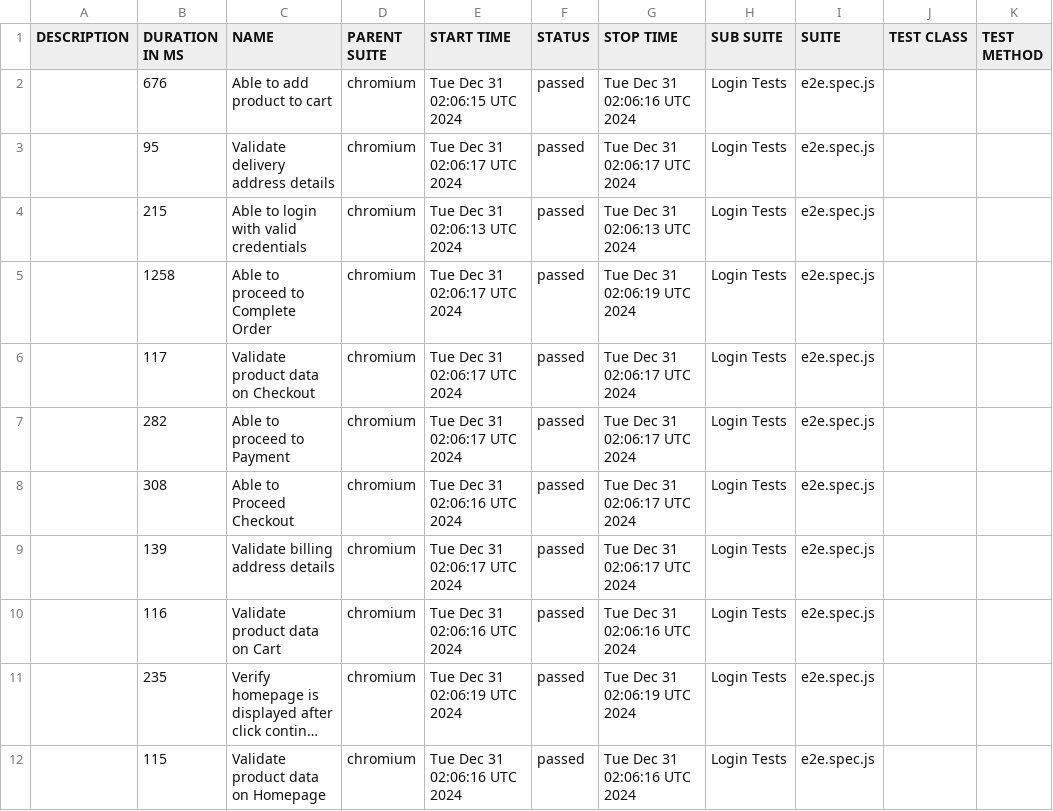
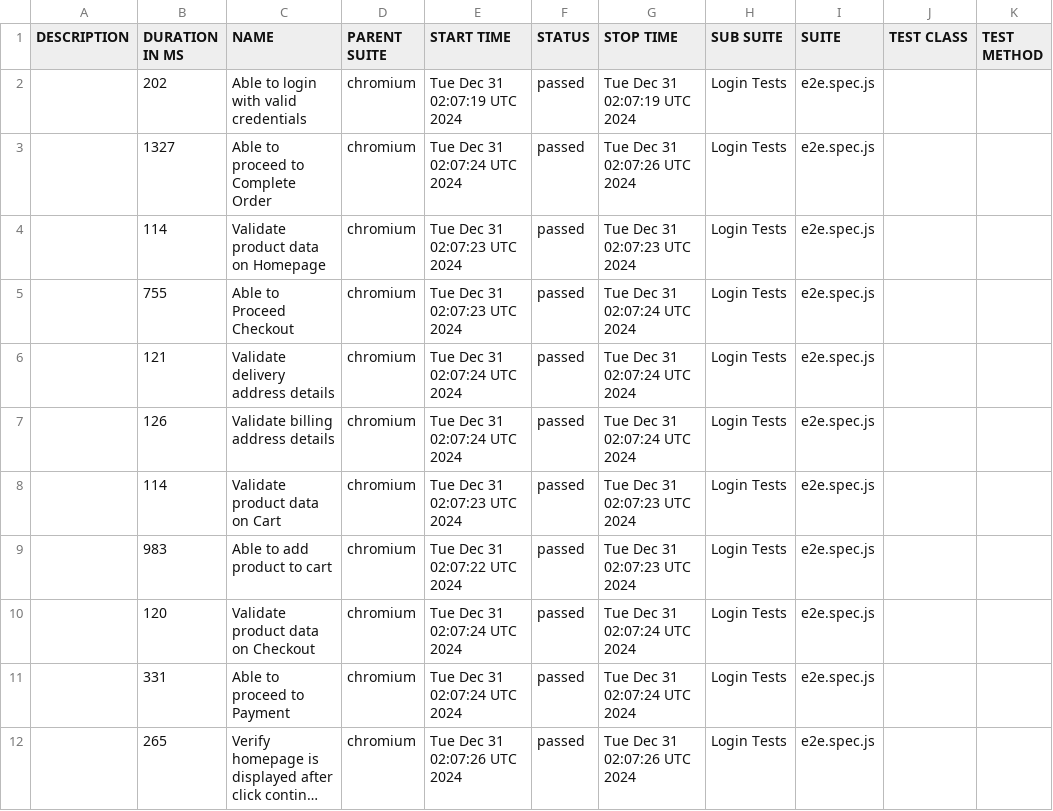
Before and after one commit to mnazrinasari/playwright2, a CSV file: allure-report/data/suites.csv, drawn as a sheet; long unchanged cells end in …; removed rows and columns are numbered as before the commit, all else as after; the diff names each change by its address in the sheet, - before the commit and + after, or states it on an @@ line.

```diff
--- a/allure-report/data/suites.csv
+++ b/allure-report/data/suites.csv
-row 2:  | 676 | Able to add product to cart | chromium | Tue Dec 31 02:06:15 UTC 2024 | passed | Tue Dec 31 02:06:16 UTC 2024 | Login Tests | e2e.spec.js
-row 3:  | 95 | Validate delivery address details | chromium | Tue Dec 31 02:06:17 UTC 2024 | passed | Tue Dec 31 02:06:17 UTC 2024 | Login Tests | e2e.spec.js
-B2 (DURATION IN MS): 215
+B2 (DURATION IN MS): 202
-E2 (START TIME): Tue Dec 31 02:06:13 UTC 2024
+E2 (START TIME): Tue Dec 31 02:07:19 UTC 2024
-G2 (STOP TIME): Tue Dec 31 02:06:13 UTC 2024
+G2 (STOP TIME): Tue Dec 31 02:07:19 UTC 2024
-B3 (DURATION IN MS): 1258
+B3 (DURATION IN MS): 1327
-E3 (START TIME): Tue Dec 31 02:06:17 UTC 2024
+E3 (START TIME): Tue Dec 31 02:07:24 UTC 2024
-G3 (STOP TIME): Tue Dec 31 02:06:19 UTC 2024
+G3 (STOP TIME): Tue Dec 31 02:07:26 UTC 2024
-B4 (DURATION IN MS): 117
+B4 (DURATION IN MS): 114
-C4 (NAME): Validate product data on Checkout
+C4 (NAME): Validate product data on Homepage
-E4 (START TIME): Tue Dec 31 02:06:17 UTC 2024
+E4 (START TIME): Tue Dec 31 02:07:23 UTC 2024
-G4 (STOP TIME): Tue Dec 31 02:06:17 UTC 2024
+G4 (STOP TIME): Tue Dec 31 02:07:23 UTC 2024
-row 7:  | 282 | Able to proceed to Payment | chromium | Tue Dec 31 02:06:17 UTC 2024 | passed | Tue Dec 31 02:06:17 UTC 2024 | Login Tests | e2e.spec.js
-B5 (DURATION IN MS): 308
+B5 (DURATION IN MS): 755
-E5 (START TIME): Tue Dec 31 02:06:16 UTC 2024
+E5 (START TIME): Tue Dec 31 02:07:23 UTC 2024
-G5 (STOP TIME): Tue Dec 31 02:06:17 UTC 2024
+G5 (STOP TIME): Tue Dec 31 02:07:24 UTC 2024
+row 6:  | 121 | Validate delivery address details | chromium | Tue Dec 31 02:07:24 UTC 2024 | passed | Tue Dec 31 02:07:24 UTC 2024 | Login Tests | e2e.spec.js
-B7 (DURATION IN MS): 139
+B7 (DURATION IN MS): 126
-E7 (START TIME): Tue Dec 31 02:06:17 UTC 2024
+E7 (START TIME): Tue Dec 31 02:07:24 UTC 2024
-G7 (STOP TIME): Tue Dec 31 02:06:17 UTC 2024
+G7 (STOP TIME): Tue Dec 31 02:07:24 UTC 2024
-B8 (DURATION IN MS): 116
+B8 (DURATION IN MS): 114
-E8 (START TIME): Tue Dec 31 02:06:16 UTC 2024
+E8 (START TIME): Tue Dec 31 02:07:23 UTC 2024
-G8 (STOP TIME): Tue Dec 31 02:06:16 UTC 2024
+G8 (STOP TIME): Tue Dec 31 02:07:23 UTC 2024
+row 9:  | 983 | Able to add product to cart | chromium | Tue Dec 31 02:07:22 UTC 2024 | passed | Tue Dec 31 02:07:23 UTC 2024 | Login Tests | e2e.spec.js
+row 10:  | 120 | Validate product data on Checkout | chromium | Tue Dec 31 02:07:24 UTC 2024 | passed | Tue Dec 31 02:07:24 UTC 2024 | Login Tests | e2e.spec.js
+row 11:  | 331 | Able to proceed to Payment | chromium | Tue Dec 31 02:07:24 UTC 2024 | passed | Tue Dec 31 02:07:24 UTC 2024 | Login Tests | e2e.spec.js
-B12 (DURATION IN MS): 235
+B12 (DURATION IN MS): 265
-E12 (START TIME): Tue Dec 31 02:06:19 UTC 2024
+E12 (START TIME): Tue Dec 31 02:07:26 UTC 2024
-G12 (STOP TIME): Tue Dec 31 02:06:19 UTC 2024
+G12 (STOP TIME): Tue Dec 31 02:07:26 UTC 2024
-row 12:  | 115 | Validate product data on Homepage | chromium | Tue Dec 31 02:06:16 UTC 2024 | passed | Tue Dec 31 02:06:16 UTC 2024 | Login Tests | e2e.spec.js
```
Also changed, not shown: 38 other files.
